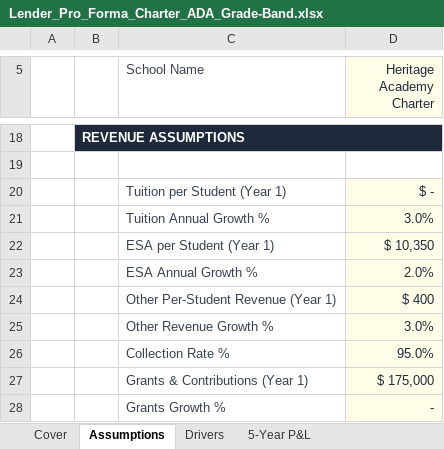
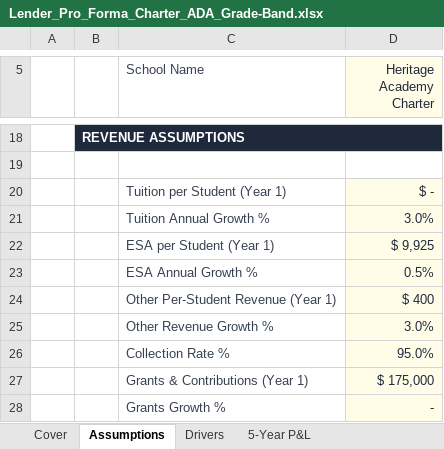
Before and after one commit to oronico/Schoolstack_Budget, an Excel workbook: artifacts/api-server/qa-output/Lender_Pro_Forma_Charter_ADA_Grade-Band.xlsx, sheet Assumptions, drawn as a sheet; only a part is shown, gaps mark what is left out; values as stored, in another font and other column widths than the file's, no borders; the diff names each change by its address in the sheet, - before the commit and + after, or states it on an @@ line.

Commit message:
feat: Complete charter grade-band revenue pipeline + code review fixes
T004-T006: Thread `sp` through all revenue computations, add charter
funding details to Assumptions tabs, add charter ADA test payload.

Code review fixes (round 1):
1. Updated OpenAPI spec with grade-band/charter fields and regenerated
   api-zod types — shared schema now matches runtime types.
2. Added "Attendance Ratio (ADA / ADM)" computed row to Assumptions
   tabs in all 3 Excel exports when ADA method is selected.
3. Broadened grade-band detection in all 6 hasGradeBand* functions to
   check ANY forecast year, not just Y1.

Code review fixes (round 2):
4. Fixed lender pro forma computation: mapModelToTemplateInput now
   computes esaPerStudentY1 from grade-band math when active, deriving
   effective per-student rate and growth rate from grade-band totals.
5. UI: state_local_perpupil row is now locked (read-only with info
   banner) when grade-band enrollment data is active, preventing
   conflicting manual input.
6. Wired charterDepositTiming to payment timing defaults: public_funding
   rows now use the deposit timing selection (monthly/quarterly/semi-
   annual/annual) as their paymentFrequency default.

All 20/20 QA tests pass. Frontend + API builds succeed.

```diff
--- a/artifacts/api-server/qa-output/Lender_Pro_Forma_Charter_ADA_Grade-Band.xlsx (sheet Assumptions)
+++ b/artifacts/api-server/qa-output/Lender_Pro_Forma_Charter_ADA_Grade-Band.xlsx (sheet Assumptions)
-D22 (Heritage Academy Charter): $ 10,350
+D22 (Heritage Academy Charter): $ 9,925
-D23 (Heritage Academy Charter): 2.0%
+D23 (Heritage Academy Charter): 0.5%
```
Also changed, not shown: sheet Cash Flow & DSCR, sheet 5-Year P&L, sheet Drivers, sheet Summary, sheet Loan Snapshot, artifacts/api-server/qa-output/Lender_Pro_Forma_Charter_Public_Funding.xlsx, artifacts/api-server/qa-output/Standard_Export_Charter_ADA_Grade-Band.xlsx, 21 other files.
